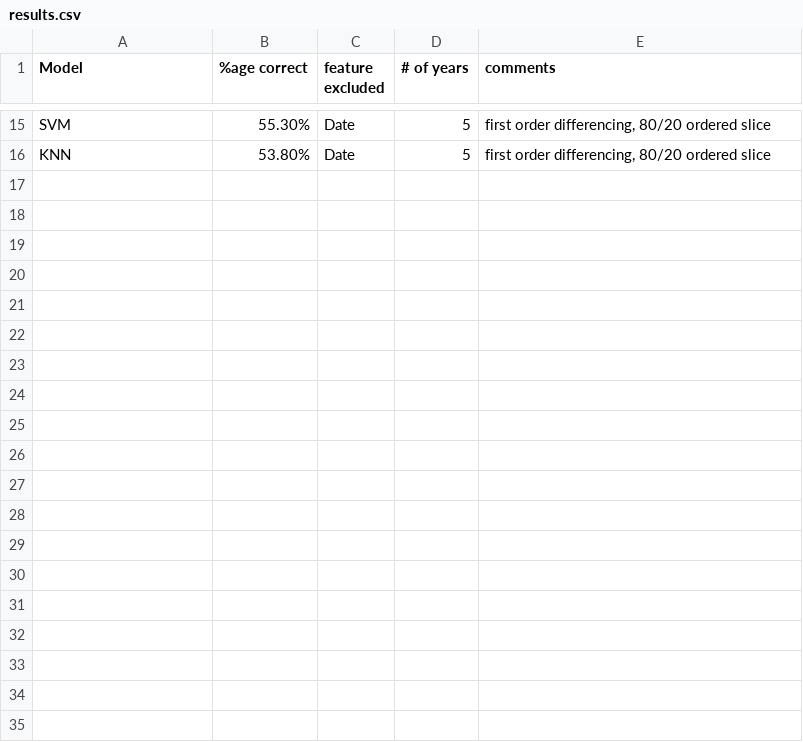
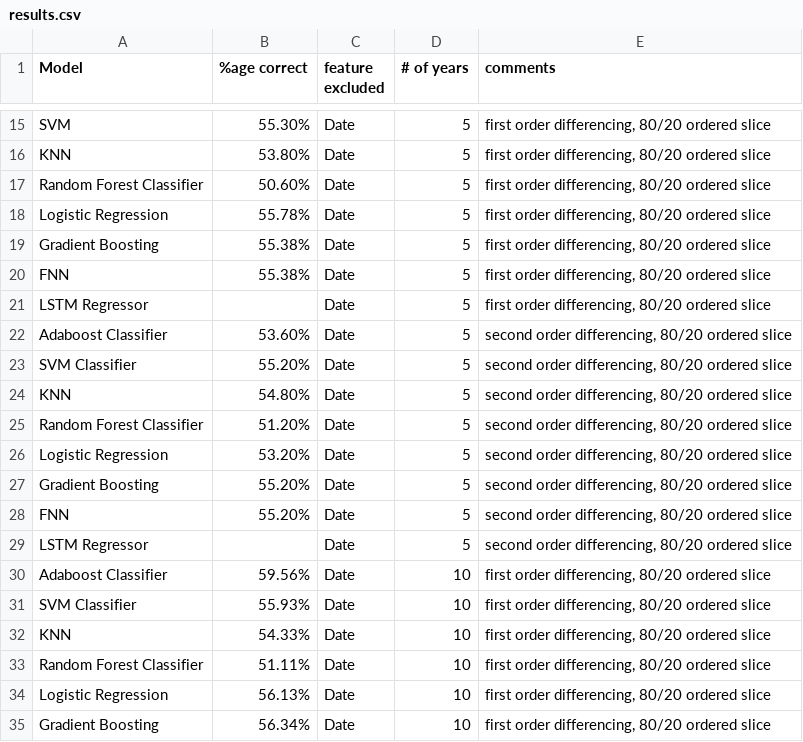
Before and after one commit to puiyanng/DYCK, a CSV file: results.csv, drawn as a sheet; only a part is shown, gaps mark what is left out; the diff covers the shown part only.

```diff
--- a/results.csv
+++ b/results.csv
@@ -16 +16,20 @@ SVM,55.30%,Date,5,"first order differencing, 80/20 ordered slice"
 KNN,53.80%,Date,5,"first order differencing, 80/20 ordered slice"
+Random Forest Classifier,50.60%,Date,5,"first order differencing, 80/20 ordered slice"
+Logistic Regression,55.78%,Date,5,"first order differencing, 80/20 ordered slice"
+Gradient Boosting,55.38%,Date,5,"first order differencing, 80/20 ordered slice"
+FNN,55.38%,Date,5,"first order differencing, 80/20 ordered slice"
+LSTM Regressor,,Date,5,"first order differencing, 80/20 ordered slice"
+Adaboost Classifier,53.60%,Date,5,"second order differencing, 80/20 ordered slice"
+SVM Classifier,55.20%,Date,5,"second order differencing, 80/20 ordered slice"
+KNN,54.80%,Date,5,"second order differencing, 80/20 ordered slice"
+Random Forest Classifier,51.20%,Date,5,"second order differencing, 80/20 ordered slice"
+Logistic Regression,53.20%,Date,5,"second order differencing, 80/20 ordered slice"
+Gradient Boosting,55.20%,Date,5,"second order differencing, 80/20 ordered slice"
+FNN,55.20%,Date,5,"second order differencing, 80/20 ordered slice"
+LSTM Regressor,,Date,5,"second order differencing, 80/20 ordered slice"
+Adaboost Classifier,59.56%,Date,10,"first order differencing, 80/20 ordered slice"
+SVM Classifier,55.93%,Date,10,"first order differencing, 80/20 ordered slice"
+KNN,54.33%,Date,10,"first order differencing, 80/20 ordered slice"
+Random Forest Classifier,51.11%,Date,10,"first order differencing, 80/20 ordered slice"
+Logistic Regression,56.13%,Date,10,"first order differencing, 80/20 ordered slice"
+Gradient Boosting,56.34%,Date,10,"first order differencing, 80/20 ordered slice"
```
Also changed, not shown: 10 added rows elsewhere in this file, 13 other files.
